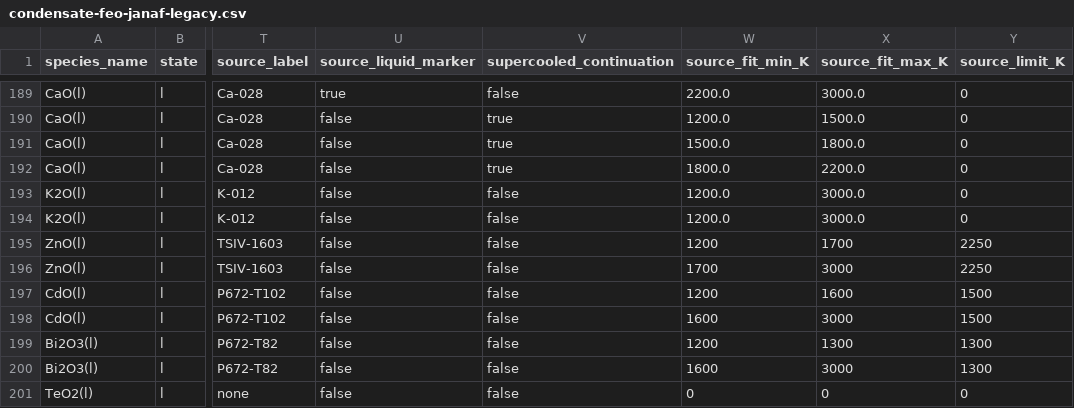
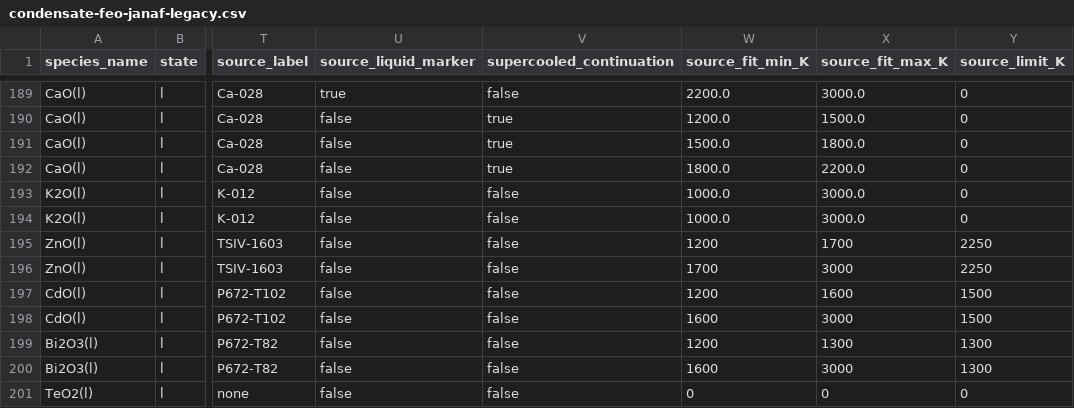
Before and after one commit to simonrowland/openimcc, a CSV file: src/openimcc/data/gas/condensate-feo-janaf-legacy.csv, drawn as a sheet; only a part is shown, gaps mark what is left out; the diff names each change by its address in the sheet, - before the commit and + after, or states it on an @@ line.

```diff
--- a/src/openimcc/data/gas/condensate-feo-janaf-legacy.csv
+++ b/src/openimcc/data/gas/condensate-feo-janaf-legacy.csv
-W193:W194 (source_fit_min_K): 1200.0
+W193:W194 (source_fit_min_K): 1000.0
```
Also changed, not shown: src/openimcc/data/gas/condensate.csv, src/openimcc/data/gas/gas-shomate.csv, 10 other files.
